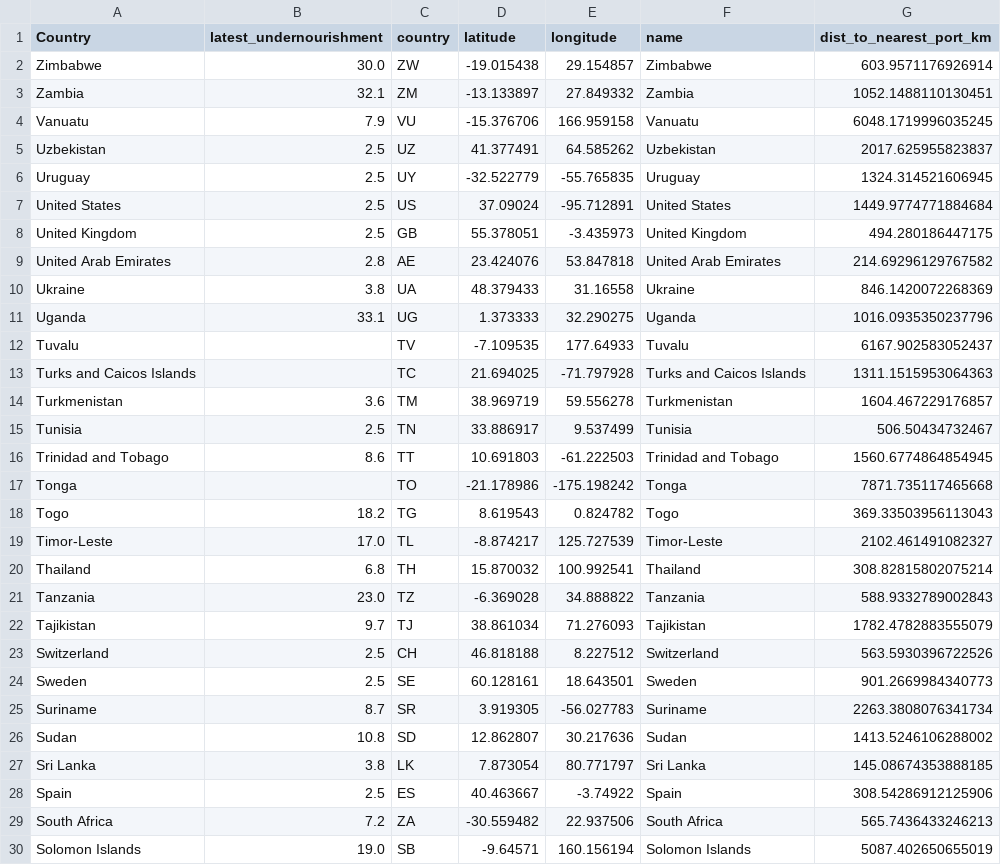
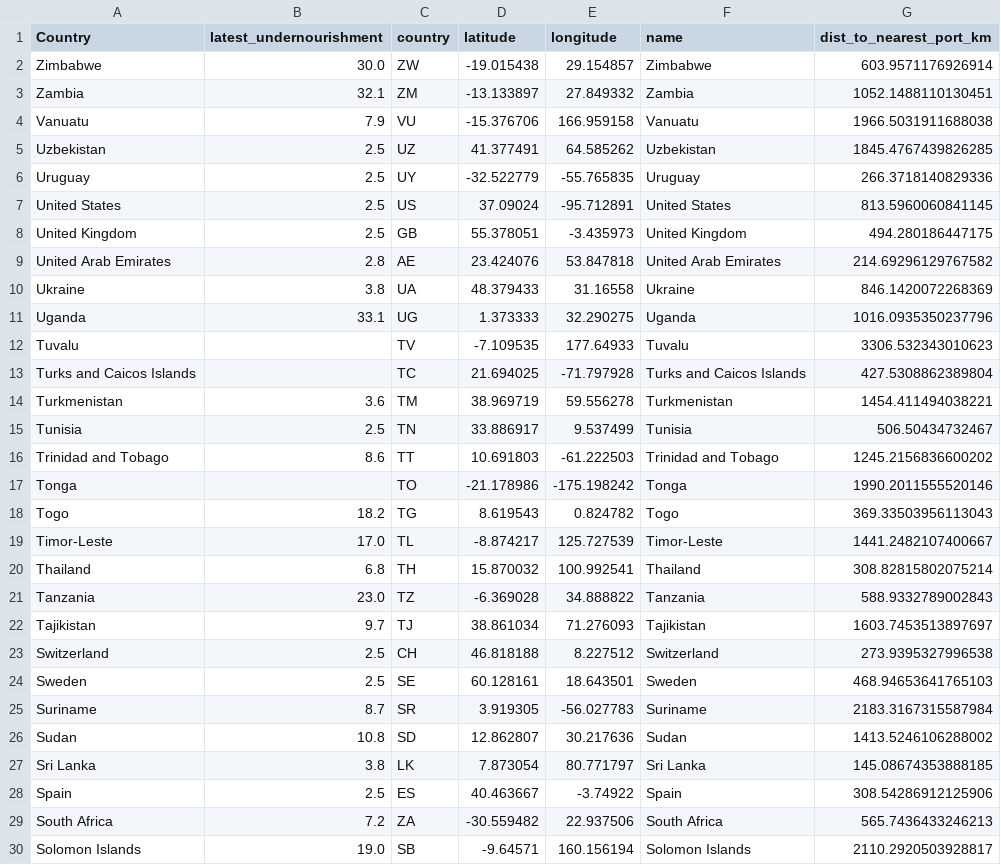
Before and after one commit to BenjaminKoz/Supply-Chain-Geography-Food-Security, a CSV file: processed_food_security_analysis.csv, drawn as a sheet; only a part is shown; the diff covers the shown part only.

```diff
--- a/processed_food_security_analysis.csv
+++ b/processed_food_security_analysis.csv
@@ -3,6 +3,6 @@ Zimbabwe,30.0,ZW,-19.015438,29.154857,Zimbabwe,603.9571176926914
 Zambia,32.1,ZM,-13.133897,27.849332,Zambia,1052.1488110130451
-Vanuatu,7.9,VU,-15.376706,166.959158,Vanuatu,6048.1719996035245
-Uzbekistan,2.5,UZ,41.377491,64.585262,Uzbekistan,2017.625955823837
-Uruguay,2.5,UY,-32.522779,-55.765835,Uruguay,1324.314521606945
-United States,2.5,US,37.09024,-95.712891,United States,1449.9774771884684
+Vanuatu,7.9,VU,-15.376706,166.959158,Vanuatu,1966.5031911688038
+Uzbekistan,2.5,UZ,41.377491,64.585262,Uzbekistan,1845.4767439826285
+Uruguay,2.5,UY,-32.522779,-55.765835,Uruguay,266.3718140829336
+United States,2.5,US,37.09024,-95.712891,United States,813.5960060841145
 United Kingdom,2.5,GB,55.378051,-3.435973,United Kingdom,494.280186447175
@@ -11,16 +11,16 @@ Ukraine,3.8,UA,48.379433,31.16558,Ukraine,846.1420072268369
 Uganda,33.1,UG,1.373333,32.290275,Uganda,1016.0935350237796
-Tuvalu,,TV,-7.109535,177.64933,Tuvalu,6167.902583052437
-Turks and Caicos Islands,,TC,21.694025,-71.797928,Turks and Caicos Islands,1311.1515953064363
-Turkmenistan,3.6,TM,38.969719,59.556278,Turkmenistan,1604.467229176857
+Tuvalu,,TV,-7.109535,177.64933,Tuvalu,3306.532343010623
+Turks and Caicos Islands,,TC,21.694025,-71.797928,Turks and Caicos Islands,427.5308862389804
+Turkmenistan,3.6,TM,38.969719,59.556278,Turkmenistan,1454.411494038221
 Tunisia,2.5,TN,33.886917,9.537499,Tunisia,506.50434732467
-Trinidad and Tobago,8.6,TT,10.691803,-61.222503,Trinidad and Tobago,1560.6774864854945
-Tonga,,TO,-21.178986,-175.198242,Tonga,7871.735117465668
+Trinidad and Tobago,8.6,TT,10.691803,-61.222503,Trinidad and Tobago,1245.2156836600202
+Tonga,,TO,-21.178986,-175.198242,Tonga,1990.2011555520146
 Togo,18.2,TG,8.619543,0.824782,Togo,369.33503956113043
-Timor-Leste,17.0,TL,-8.874217,125.727539,Timor-Leste,2102.461491082327
+Timor-Leste,17.0,TL,-8.874217,125.727539,Timor-Leste,1441.2482107400667
 Thailand,6.8,TH,15.870032,100.992541,Thailand,308.82815802075214
 Tanzania,23.0,TZ,-6.369028,34.888822,Tanzania,588.9332789002843
-Tajikistan,9.7,TJ,38.861034,71.276093,Tajikistan,1782.4782883555079
-Switzerland,2.5,CH,46.818188,8.227512,Switzerland,563.5930396722526
-Sweden,2.5,SE,60.128161,18.643501,Sweden,901.2669984340773
-Suriname,8.7,SR,3.919305,-56.027783,Suriname,2263.3808076341734
+Tajikistan,9.7,TJ,38.861034,71.276093,Tajikistan,1603.7453513897697
+Switzerland,2.5,CH,46.818188,8.227512,Switzerland,273.9395327996538
+Sweden,2.5,SE,60.128161,18.643501,Sweden,468.94653641765103
+Suriname,8.7,SR,3.919305,-56.027783,Suriname,2183.3167315587984
 Sudan,10.8,SD,12.862807,30.217636,Sudan,1413.5246106288002
@@ -29,2 +29,2 @@ Spain,2.5,ES,40.463667,-3.74922,Spain,308.54286912125906
 South Africa,7.2,ZA,-30.559482,22.937506,South Africa,565.7436433246213
-Solomon Islands,19.0,SB,-9.64571,160.156194,Solomon Islands,5087.402650655019
+Solomon Islands,19.0,SB,-9.64571,160.156194,Solomon Islands,2110.2920503928817
```
Also changed, not shown: 90 edited cells elsewhere in this file, data/major_ports.csv.
